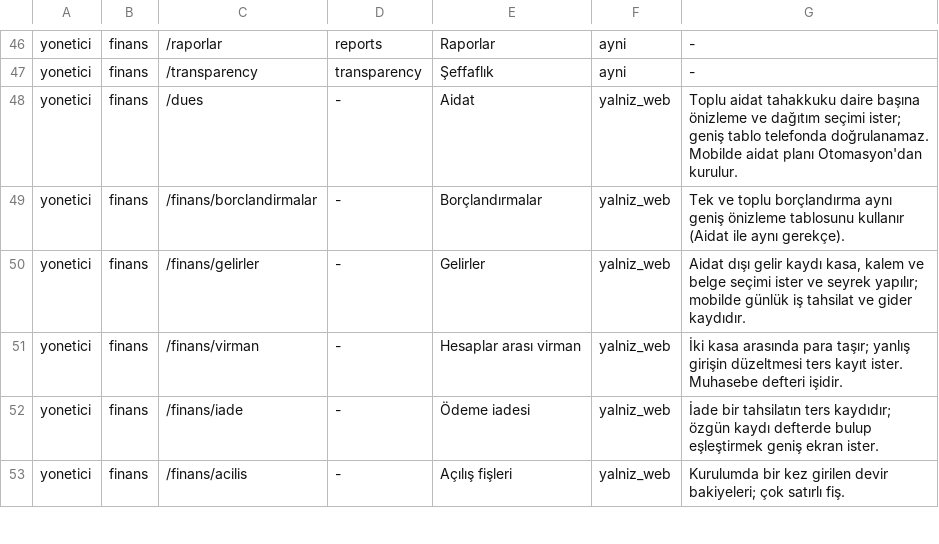
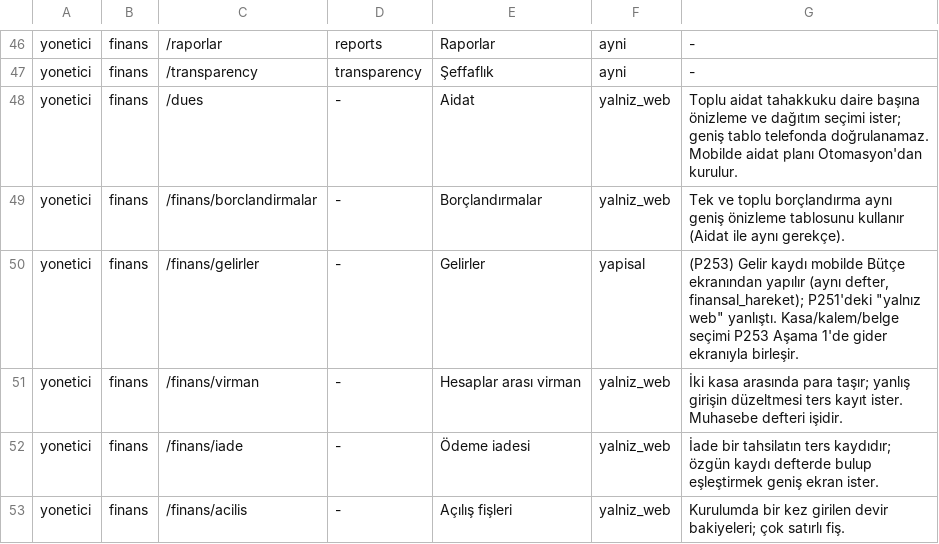
Before and after one commit to yonetimtool/tesis-platform, a TSV file: contracts/menu-paritesi.tsv, drawn as a sheet; only a part is shown, gaps mark what is left out.

```diff
--- a/contracts/menu-paritesi.tsv
+++ b/contracts/menu-paritesi.tsv
@@ -49,3 +49,3 @@ yonetici	finans	/dues	-	Aidat	yalniz_web	Toplu aidat tahakkuku daire başına ö
 yonetici	finans	/finans/borclandirmalar	-	Borçlandırmalar	yalniz_web	Tek ve toplu borçlandırma aynı geniş önizleme tablosunu kullanır (Aidat ile aynı gerekçe).
-yonetici	finans	/finans/gelirler	-	Gelirler	yalniz_web	Aidat dışı gelir kaydı kasa, kalem ve belge seçimi ister ve seyrek yapılır; mobilde günlük iş tahsilat ve gider kaydıdır.
+yonetici	finans	/finans/gelirler	-	Gelirler	yapisal	(P253) Gelir kaydı mobilde Bütçe ekranından yapılır (aynı defter, finansal_hareket); P251'deki "yalnız web" yanlıştı. Kasa/kalem/belge seçimi P253 Aşama 1'de gider ekranıyla birleşir.
 yonetici	finans	/finans/virman	-	Hesaplar arası virman	yalniz_web	İki kasa arasında para taşır; yanlış girişin düzeltmesi ters kayıt ister. Muhasebe defteri işidir.
```
Also changed, not shown: 27 other files.
